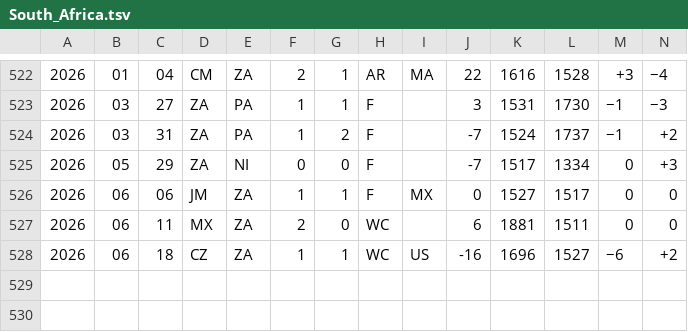
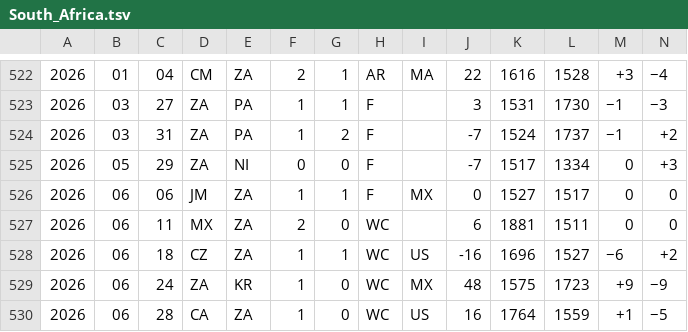
Before and after one commit to rikfish163-rgb/worldcup-predicter, a TSV file: wc_analysis/data/elo_cache/South_Africa.tsv, drawn as a sheet; only a part is shown, gaps mark what is left out; rows hold the shown columns only; the diff names each change by its address in the sheet, - before the commit and + after, or states it on an @@ line.

Commit message:
data: Elo缓存刷新(淘汰赛期)

```diff
--- a/wc_analysis/data/elo_cache/South_Africa.tsv
+++ b/wc_analysis/data/elo_cache/South_Africa.tsv
+row 529: 2026 | 06 | 24 | ZA | KR | 1 | 0 | WC | MX | 48 | 1575 | 1723 | +9 | −9
+row 530: 2026 | 06 | 28 | CA | ZA | 1 | 0 | WC | US | 16 | 1764 | 1559 | +1 | −5
```
Also changed, not shown: wc_analysis/data/elo_cache/Canada.tsv, wc_analysis/data/elo_cache/Curacao.tsv, 25 other files.
